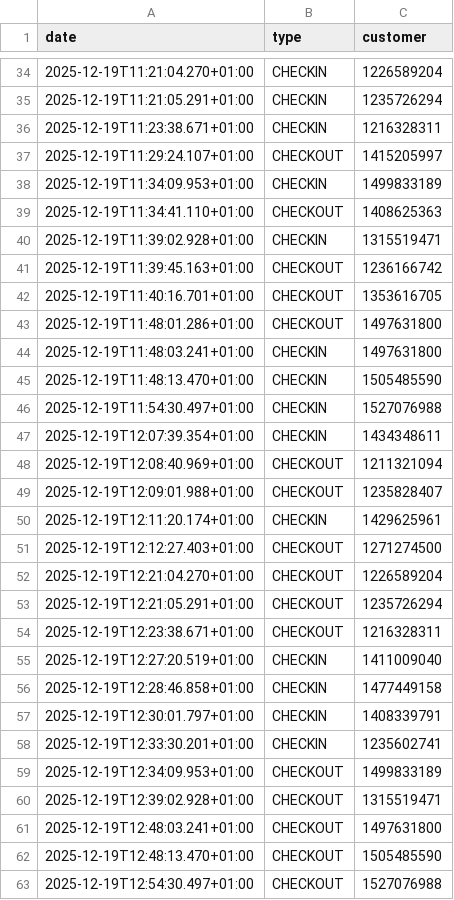
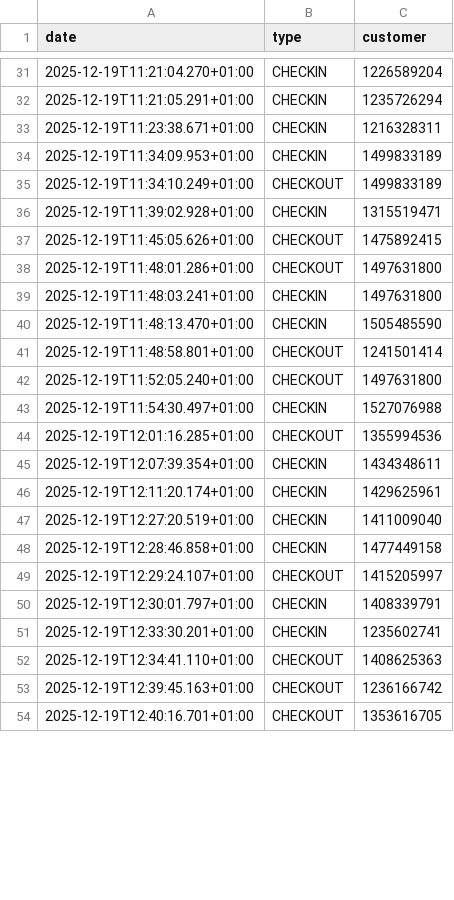
Before and after one commit to yannbertrand/orange-bleue-attendance-prediction, a CSV file: data/raw-attendance.csv, drawn as a sheet; only a part is shown, gaps mark what is left out; the diff covers the shown part only.

Commit message:
🐛 Add missing code

```diff
--- a/data/raw-attendance.csv
+++ b/data/raw-attendance.csv
@@ -36,8 +33,6 @@ date,type,customer
 2025-12-19T11:23:38.671+01:00,CHECKIN,1216328311
-2025-12-19T11:29:24.107+01:00,CHECKOUT,1415205997
 2025-12-19T11:34:09.953+01:00,CHECKIN,1499833189
-2025-12-19T11:34:41.110+01:00,CHECKOUT,1408625363
+2025-12-19T11:34:10.249+01:00,CHECKOUT,1499833189
 2025-12-19T11:39:02.928+01:00,CHECKIN,1315519471
-2025-12-19T11:39:45.163+01:00,CHECKOUT,1236166742
-2025-12-19T11:40:16.701+01:00,CHECKOUT,1353616705
+2025-12-19T11:45:05.626+01:00,CHECKOUT,1475892415
 2025-12-19T11:48:01.286+01:00,CHECKOUT,1497631800
@@ -45,19 +40,15 @@ date,type,customer
 2025-12-19T11:48:13.470+01:00,CHECKIN,1505485590
+2025-12-19T11:48:58.801+01:00,CHECKOUT,1241501414
+2025-12-19T11:52:05.240+01:00,CHECKOUT,1497631800
 2025-12-19T11:54:30.497+01:00,CHECKIN,1527076988
+2025-12-19T12:01:16.285+01:00,CHECKOUT,1355994536
 2025-12-19T12:07:39.354+01:00,CHECKIN,1434348611
-2025-12-19T12:08:40.969+01:00,CHECKOUT,1211321094
-2025-12-19T12:09:01.988+01:00,CHECKOUT,1235828407
 2025-12-19T12:11:20.174+01:00,CHECKIN,1429625961
-2025-12-19T12:12:27.403+01:00,CHECKOUT,1271274500
-2025-12-19T12:21:04.270+01:00,CHECKOUT,1226589204
-2025-12-19T12:21:05.291+01:00,CHECKOUT,1235726294
-2025-12-19T12:23:38.671+01:00,CHECKOUT,1216328311
 2025-12-19T12:27:20.519+01:00,CHECKIN,1411009040
 2025-12-19T12:28:46.858+01:00,CHECKIN,1477449158
+2025-12-19T12:29:24.107+01:00,CHECKOUT,1415205997
 2025-12-19T12:30:01.797+01:00,CHECKIN,1408339791
 2025-12-19T12:33:30.201+01:00,CHECKIN,1235602741
-2025-12-19T12:34:09.953+01:00,CHECKOUT,1499833189
-2025-12-19T12:39:02.928+01:00,CHECKOUT,1315519471
-2025-12-19T12:48:03.241+01:00,CHECKOUT,1497631800
-2025-12-19T12:48:13.470+01:00,CHECKOUT,1505485590
-2025-12-19T12:54:30.497+01:00,CHECKOUT,1527076988
+2025-12-19T12:34:41.110+01:00,CHECKOUT,1408625363
+2025-12-19T12:39:45.163+01:00,CHECKOUT,1236166742
+2025-12-19T12:40:16.701+01:00,CHECKOUT,1353616705
```
Also changed, not shown: 17 added rows, 18 removed rows and 18 edited cells elsewhere in this file.
